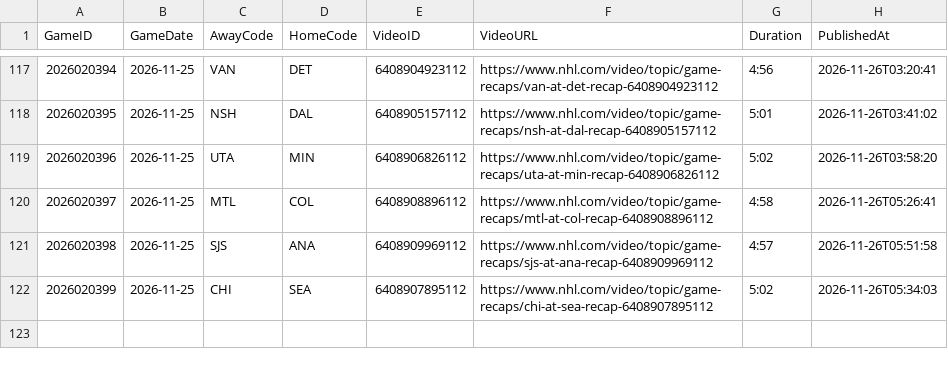
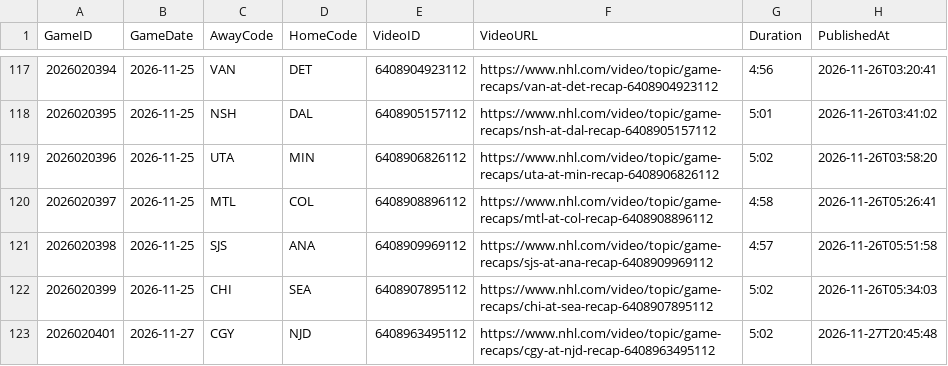
Before and after one commit to skaterbosse/hockey, a CSV file: statsByDate/data/recaps/NHL_Recaps.csv, drawn as a sheet; only a part is shown, gaps mark what is left out.

```diff
--- a/statsByDate/data/recaps/NHL_Recaps.csv
+++ b/statsByDate/data/recaps/NHL_Recaps.csv
@@ -122 +122,2 @@ GameID;GameDate;AwayCode;HomeCode;VideoID;VideoURL;Duration;PublishedAt
 2026020399;2026-11-25;CHI;SEA;6408907895112;https://www.nhl.com/video/topic/game-recaps/chi-at-sea-recap-6408907895112;5:02;2026-11-26T05:34:03
+2026020401;2026-11-27;CGY;NJD;6408963495112;https://www.nhl.com/video/topic/game-recaps/cgy-at-njd-recap-6408963495112;5:02;2026-11-27T20:45:48
```
Also changed, not shown: statsByDate/data/playerstats/Goals_2026-11-27.csv, statsByDate/data/playerstats/PlayerStats_2026-11-27.csv, 24 other files.
